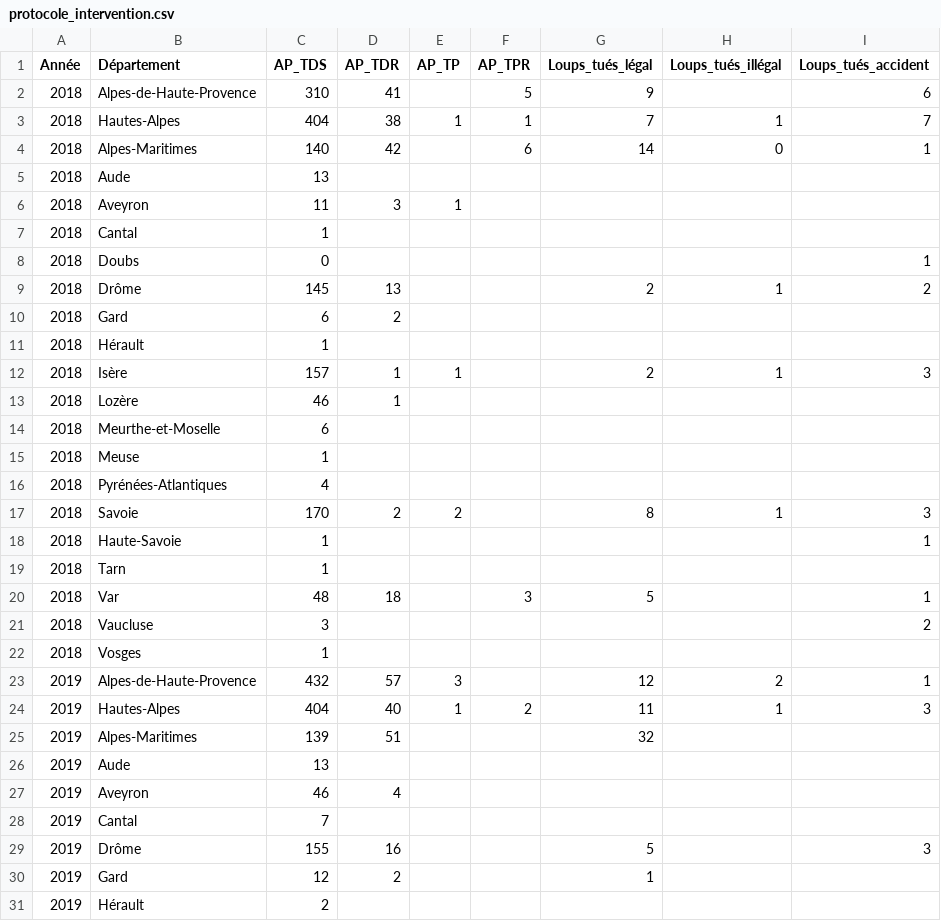
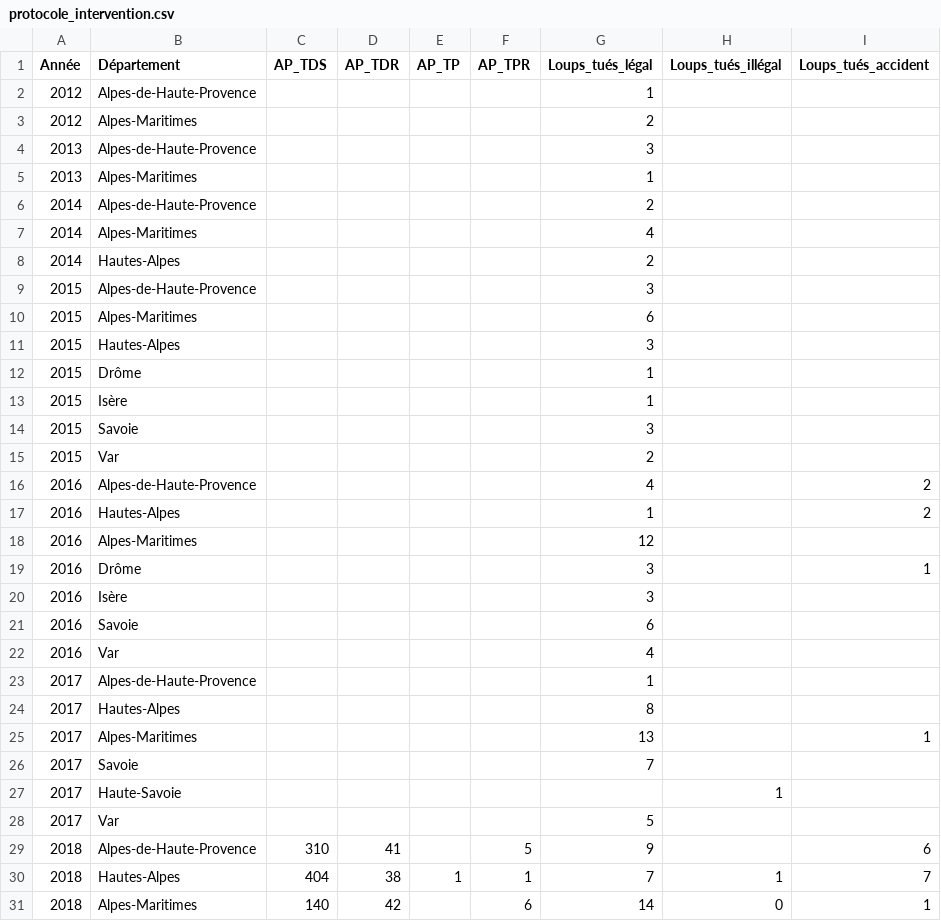
Before and after one commit to dthonon/pna_loup_suivi, a CSV file: data/protocole_intervention.csv, drawn as a sheet; only a part is shown; the shorter side is filled out with more unchanged rows; the diff names each change by its address in the sheet, - before the commit and + after, or states it on an @@ line.

Commit message:
Add data

```diff
--- a/data/protocole_intervention.csv
+++ b/data/protocole_intervention.csv
+row 2: 2012 | Alpes-de-Haute-Provence |  |  |  |  | 1
+row 3: 2012 | Alpes-Maritimes |  |  |  |  | 2
+row 4: 2013 | Alpes-de-Haute-Provence |  |  |  |  | 3
+row 5: 2013 | Alpes-Maritimes |  |  |  |  | 1
+row 6: 2014 | Alpes-de-Haute-Provence |  |  |  |  | 2
+row 7: 2014 | Alpes-Maritimes |  |  |  |  | 4
+row 8: 2014 | Hautes-Alpes |  |  |  |  | 2
+row 9: 2015 | Alpes-de-Haute-Provence |  |  |  |  | 3
+row 10: 2015 | Alpes-Maritimes |  |  |  |  | 6
+row 11: 2015 | Hautes-Alpes |  |  |  |  | 3
+row 12: 2015 | Drôme |  |  |  |  | 1
+row 13: 2015 | Isère |  |  |  |  | 1
+row 14: 2015 | Savoie |  |  |  |  | 3
+row 15: 2015 | Var |  |  |  |  | 2
+row 16: 2016 | Alpes-de-Haute-Provence |  |  |  |  | 4 |  | 2
+row 17: 2016 | Hautes-Alpes |  |  |  |  | 1 |  | 2
+row 18: 2016 | Alpes-Maritimes |  |  |  |  | 12
+row 19: 2016 | Drôme |  |  |  |  | 3 |  | 1
+row 20: 2016 | Isère |  |  |  |  | 3
+row 21: 2016 | Savoie |  |  |  |  | 6
+row 22: 2016 | Var |  |  |  |  | 4
+row 23: 2017 | Alpes-de-Haute-Provence |  |  |  |  | 1
+row 24: 2017 | Hautes-Alpes |  |  |  |  | 8
+row 25: 2017 | Alpes-Maritimes |  |  |  |  | 13 |  | 1
+row 26: 2017 | Savoie |  |  |  |  | 7
+row 27: 2017 | Haute-Savoie |  |  |  |  |  | 1
+row 28: 2017 | Var |  |  |  |  | 5
```
Also changed, not shown: 2 other files.
